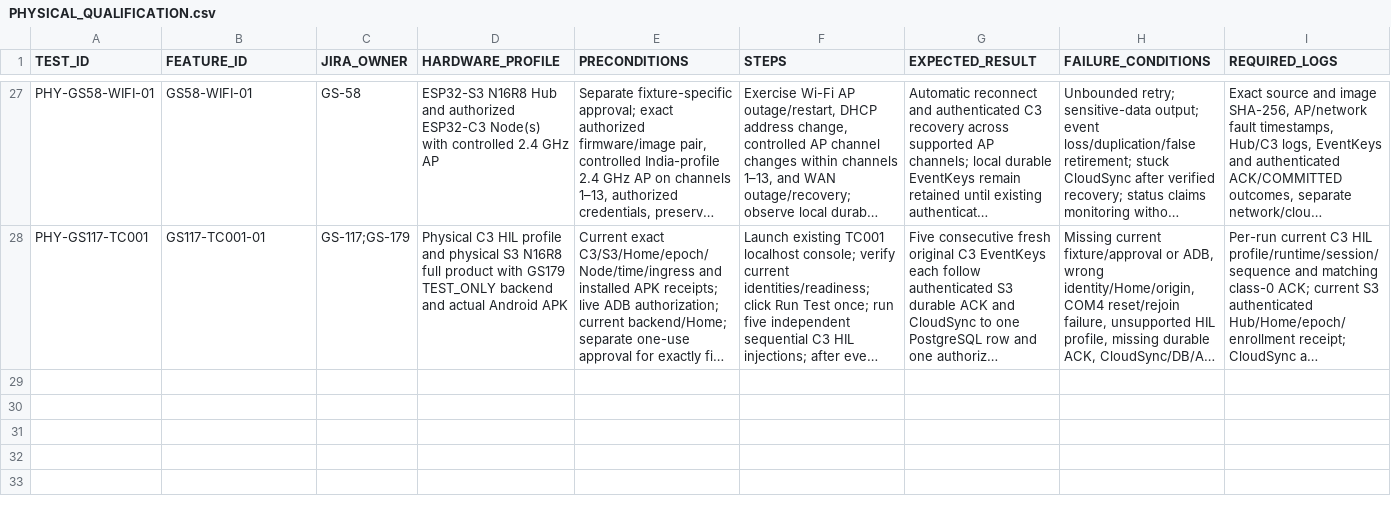
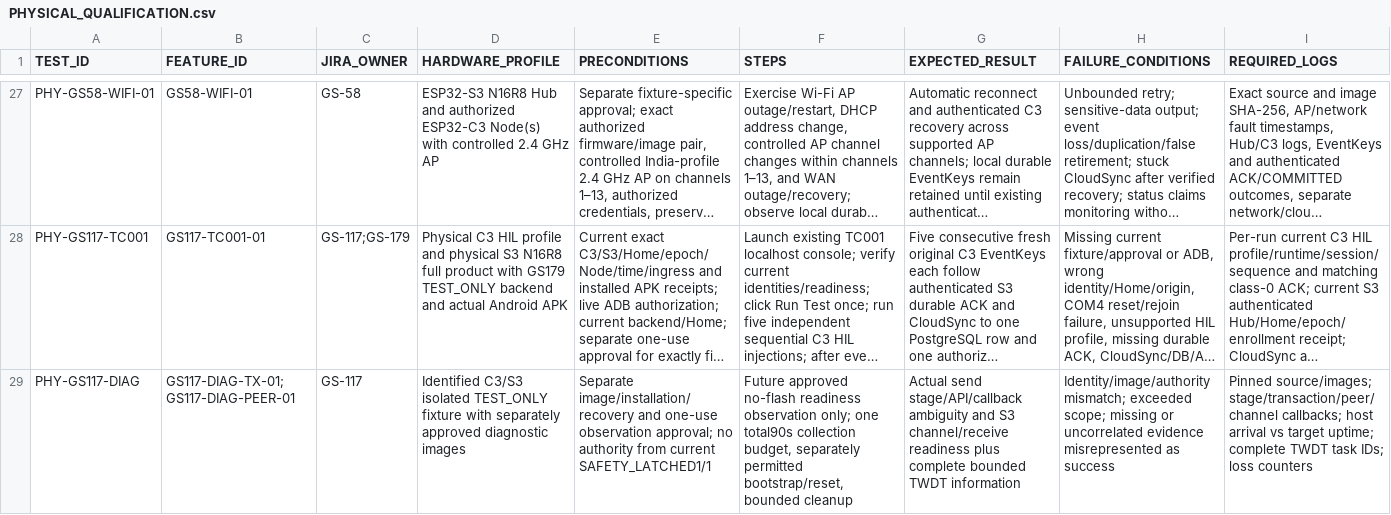
Before and after one commit to udaybhan200683/Ghar_sajag, a CSV file: docs/validation/PHYSICAL_QUALIFICATION.csv, drawn as a sheet; only a part is shown, gaps mark what is left out; long unchanged cells end in …; rows hold the shown columns only; the diff names each change by its address in the sheet, - before the commit and + after, or states it on an @@ line.

```diff
--- a/docs/validation/PHYSICAL_QUALIFICATION.csv
+++ b/docs/validation/PHYSICAL_QUALIFICATION.csv
+row 29: PHY-GS117-DIAG | GS117-DIAG-TX-01;GS117-DIAG-PEER-01 | GS-117 | Identified C3/S3 isolated TEST_ONLY fixture with separately approved diagnostic images | Separate image/installation/recovery and one-use observation approval; no authority from current SAFETY_LATCHED1/1 | Future approved no-flash readiness observation only; one total90s collection budget, separately permitted bootstrap/reset, bounded cleanup | Actual send stage/API/callback ambiguity and S3 channel/receive readiness plus complete bounded TWDT information | Identity/image/authority mismatch; exceeded scope; missing or uncorrelated evidence misrepresented as success | Pinned source/images; stage/transaction/peer/channel callbacks; host arrival vs target uptime; complete TWDT task IDs; loss counters
```
Also changed, not shown: docs/validation/PHYSICAL_HIL_CATALOGUE.csv, docs/validation/SOURCE_FEATURE_INVENTORY.csv, 16 other files.
